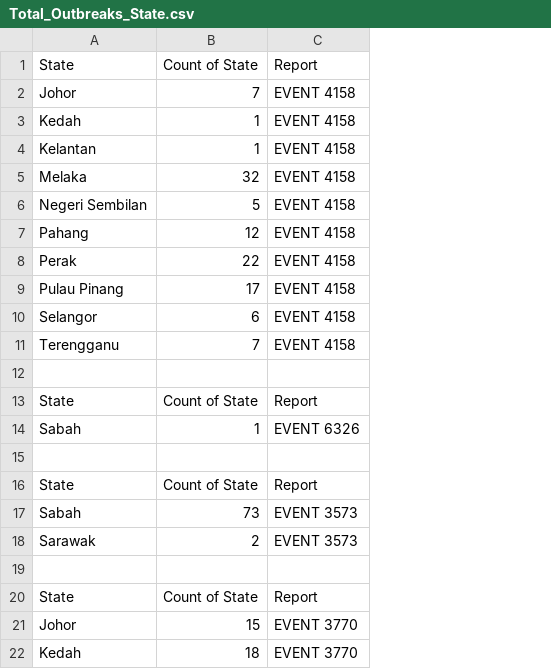
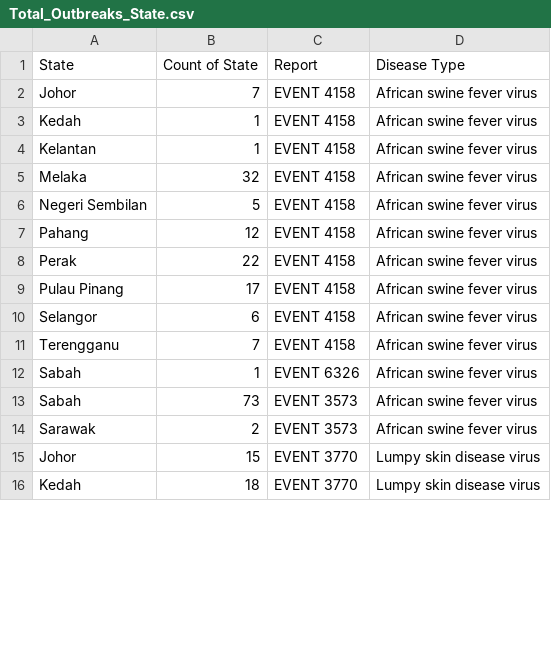
Before and after one commit to Alvin-Tan-Yi-Tung/Animal_Disease_Prediction, a CSV file: backend/Total_Outbreaks_State.csv, drawn as a sheet; only a part is shown; removed rows and columns are numbered as before the commit, all else as after; the diff covers the shown part only; the diff names each change by its address in the sheet, - before the commit and + after, or states it on an @@ line.

```diff
--- a/backend/Total_Outbreaks_State.csv
+++ b/backend/Total_Outbreaks_State.csv
+column D (Disease Type), rows 2-16: African swine fever virus | African swine fever virus | African swine fever virus | African swine fever virus | African swine fever virus | African swine fever virus | African swine fever virus | African swine fever virus | African swine fever virus | African swine fever virus | African swine fever virus | African swine fever virus | African swine fever virus | Lumpy skin disease virus | Lumpy skin disease virus
-row 12: (empty)
-row 13: State | Count of State | Report
-row 15: (empty)
-row 16: State | Count of State | Report
-row 19: (empty)
-row 20: State | Count of State | Report
```
Also changed, not shown: 20 removed rows elsewhere in this file, backend/Report_Historical_Data.csv, 4 other files.
